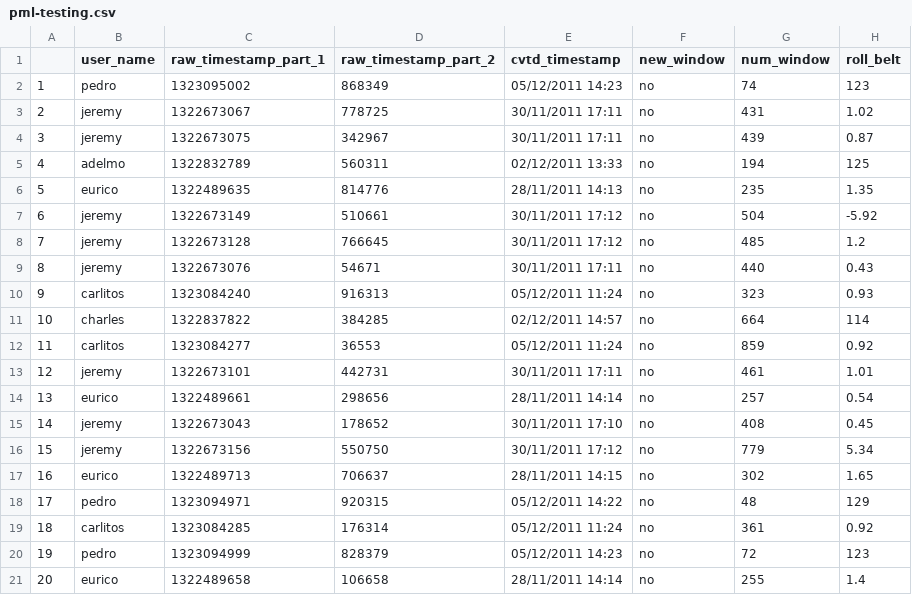
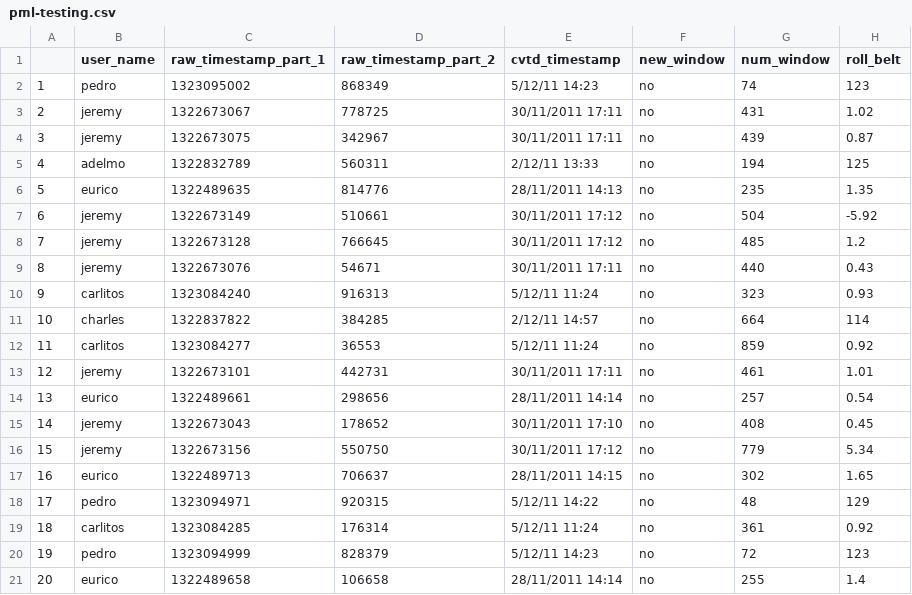
Before and after one commit to szdbl/Coursera_ML, a CSV file: data/pml-testing.csv, drawn as a sheet; only a part is shown; the diff names each change by its address in the sheet, - before the commit and + after, or states it on an @@ line.

```diff
--- a/data/pml-testing.csv
+++ b/data/pml-testing.csv
-E2 (cvtd_timestamp): 05/12/2011 14:23
+E2 (cvtd_timestamp): 5/12/11 14:23
-E5 (cvtd_timestamp): 02/12/2011 13:33
+E5 (cvtd_timestamp): 2/12/11 13:33
-E10 (cvtd_timestamp): 05/12/2011 11:24
+E10 (cvtd_timestamp): 5/12/11 11:24
-E11 (cvtd_timestamp): 02/12/2011 14:57
+E11 (cvtd_timestamp): 2/12/11 14:57
-E12 (cvtd_timestamp): 05/12/2011 11:24
+E12 (cvtd_timestamp): 5/12/11 11:24
-E18 (cvtd_timestamp): 05/12/2011 14:22
+E18 (cvtd_timestamp): 5/12/11 14:22
-E19 (cvtd_timestamp): 05/12/2011 11:24
+E19 (cvtd_timestamp): 5/12/11 11:24
-E20 (cvtd_timestamp): 05/12/2011 14:23
+E20 (cvtd_timestamp): 5/12/11 14:23
```
Also changed, not shown: 3 other files.
